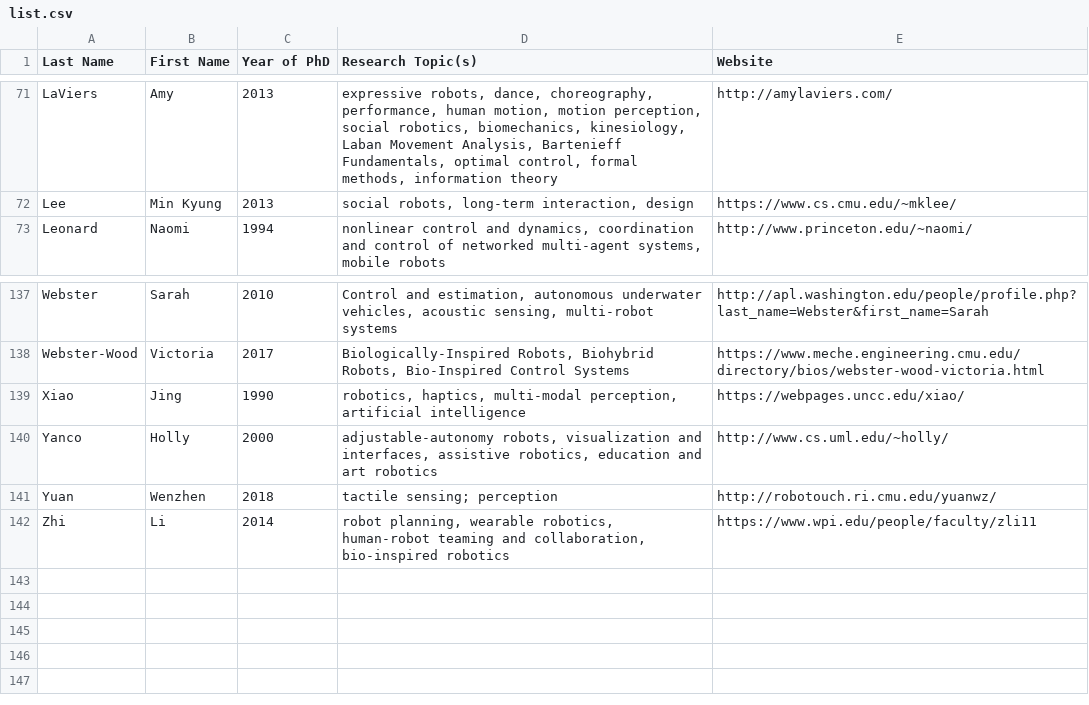
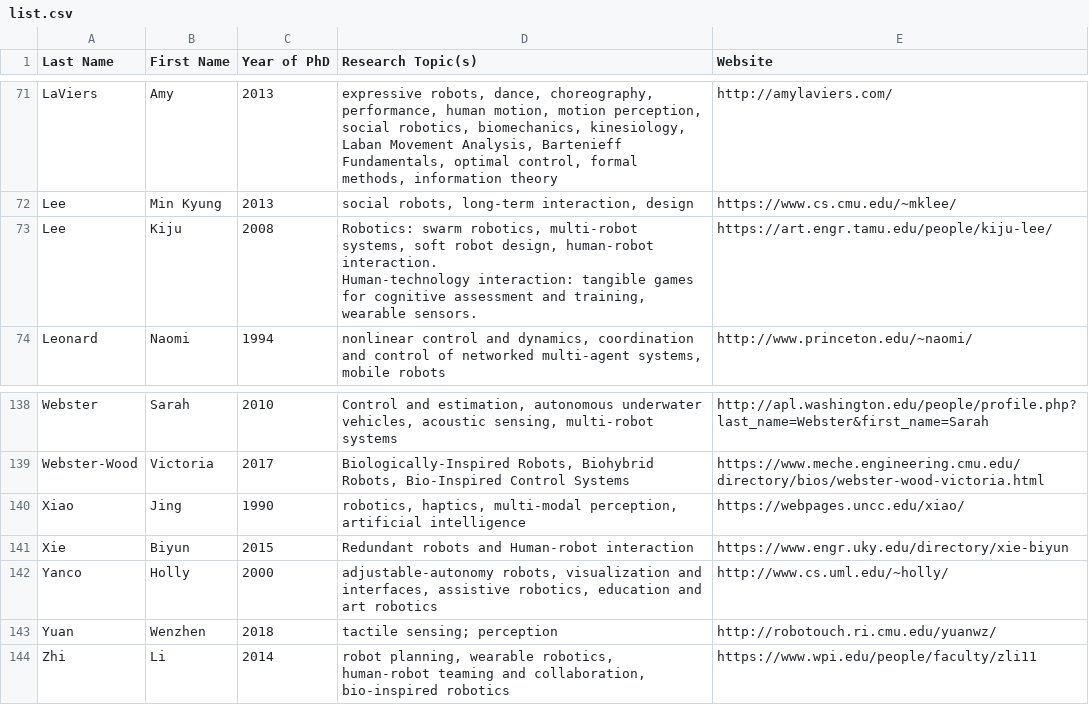
Before and after one commit to us-women-in-robotics-research/us-women-in-robotics-research.github.io, a CSV file: list.csv, drawn as a sheet; only a part is shown, gaps mark what is left out; ↵ is a line break in a cell; the diff names each change by its address in the sheet, - before the commit and + after, or states it on an @@ line.

Commit message:
Added 2

```diff
--- a/list.csv
+++ b/list.csv
+row 73: Lee | Kiju | 2008 | Robotics: swarm robotics, multi-robot systems, soft robot design, human-robot interaction. ↵ Human-technology interaction: tangible games for cognitive assessment and training, wearable sensors. | https://art.engr.tamu.edu/people/kiju-lee/
+row 141: Xie | Biyun | 2015 | Redundant robots and Human-robot interaction | https://www.engr.uky.edu/directory/xie-biyun
```
